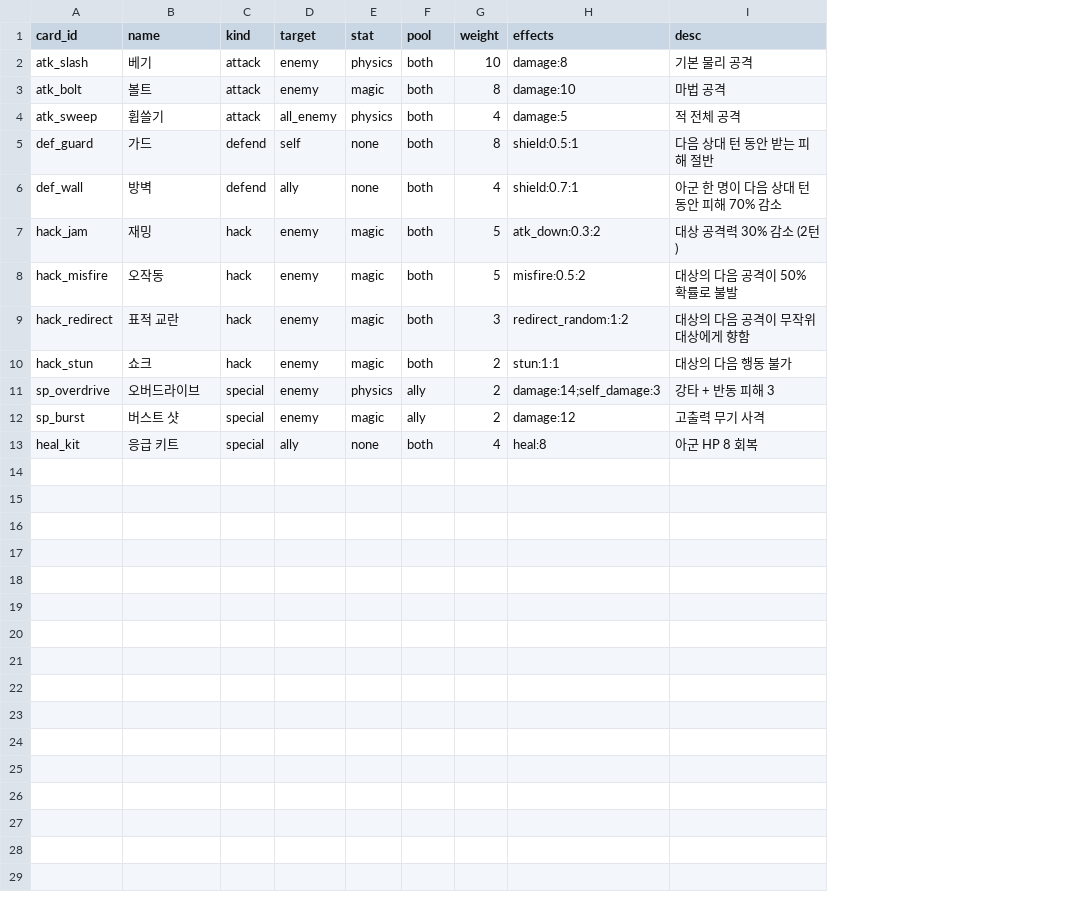
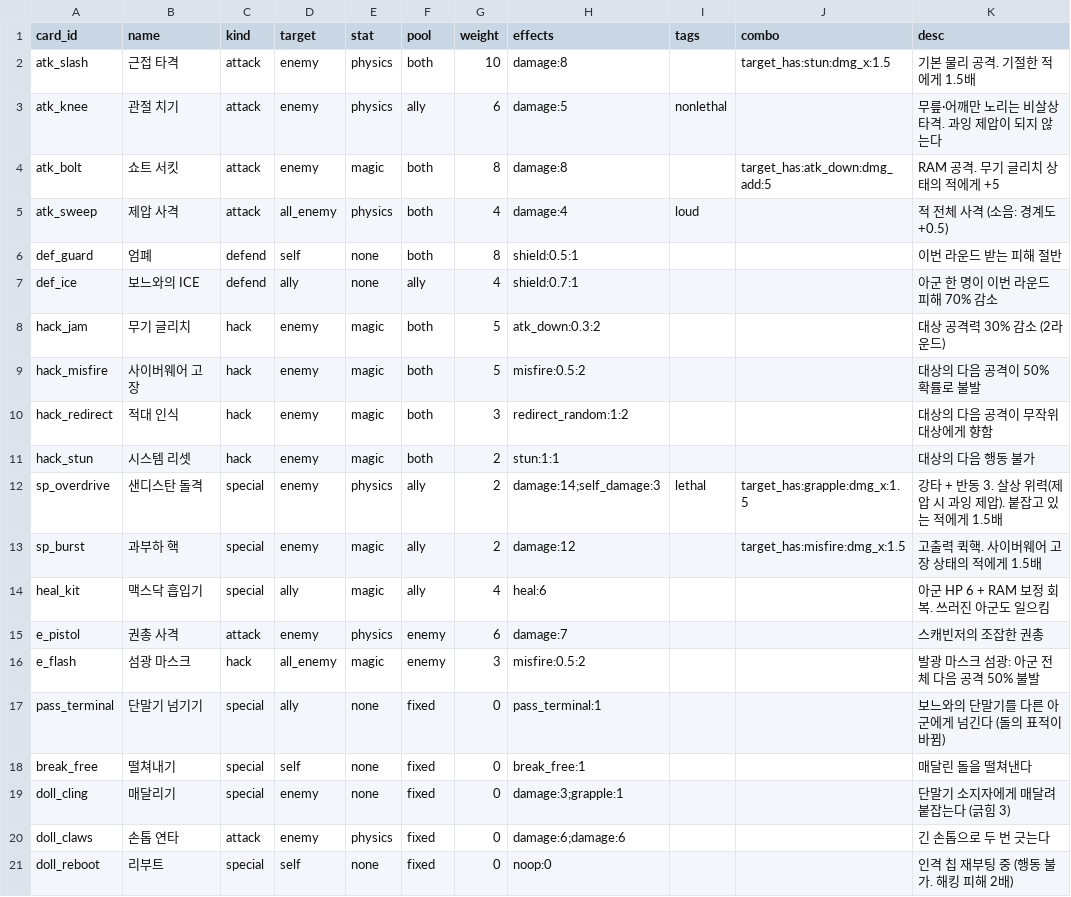
Before and after one commit to lunyang0119/phs-combine, a CSV file: data/cardbattle/Cards.csv, drawn as a sheet; addresses are those after the commit; the diff names each change by its address in the sheet, - before the commit and + after, or states it on an @@ line.

```diff
--- a/data/cardbattle/Cards.csv
+++ b/data/cardbattle/Cards.csv
+column I (tags), rows 5-12: loud |  |  |  |  |  |  | lethal
+column J (combo), row 2: target_has:stun:dmg_x:1.5; rows 4-13: target_has:atk_down:dmg_add:5 |  |  |  |  |  |  |  | target_has:grapple:dmg_x:1.5 | target_has:misfire:dmg_x:1.5
-B2 (name): 베기
+B2 (name): 근접 타격
-K2 (desc): 기본 물리 공격
+K2 (desc): 기본 물리 공격. 기절한 적에게 1.5배
+row 3: atk_knee | 관절 치기 | attack | enemy | physics | ally | 6 | damage:5 | nonlethal |  | 무릎·어깨만 노리는 비살상 타격. 과잉 제압이 되지 않는다
-B4 (name): 볼트
+B4 (name): 쇼트 서킷
-H4 (effects): damage:10
+H4 (effects): damage:8
-K4 (desc): 마법 공격
+K4 (desc): RAM 공격. 무기 글리치 상태의 적에게 +5
-B5 (name): 휩쓸기
+B5 (name): 제압 사격
-H5 (effects): damage:5
+H5 (effects): damage:4
-K5 (desc): 적 전체 공격
+K5 (desc): 적 전체 사격 (소음: 경계도 +0.5)
-B6 (name): 가드
+B6 (name): 엄폐
-K6 (desc): 다음 상대 턴 동안 받는 피해 절반
+K6 (desc): 이번 라운드 받는 피해 절반
-A7 (card_id): def_wall
+A7 (card_id): def_ice
-B7 (name): 방벽
+B7 (name): 보느와의 ICE
-F7 (pool): both
+F7 (pool): ally
-K7 (desc): 아군 한 명이 다음 상대 턴 동안 피해 70% 감소
+K7 (desc): 아군 한 명이 이번 라운드 피해 70% 감소
-B8 (name): 재밍
+B8 (name): 무기 글리치
-K8 (desc): 대상 공격력 30% 감소 (2턴)
+K8 (desc): 대상 공격력 30% 감소 (2라운드)
-B9 (name): 오작동
+B9 (name): 사이버웨어 고장
-B10 (name): 표적 교란
+B10 (name): 적대 인식
-B11 (name): 쇼크
+B11 (name): 시스템 리셋
-B12 (name): 오버드라이브
+B12 (name): 샌디스탄 돌격
-K12 (desc): 강타 + 반동 피해 3
+K12 (desc): 강타 + 반동 3. 살상 위력(제압 시 과잉 제압). 붙잡고 있는 적에게 1.5배
-B13 (name): 버스트 샷
+B13 (name): 과부하 핵
-K13 (desc): 고출력 무기 사격
+K13 (desc): 고출력 퀵핵. 사이버웨어 고장 상태의 적에게 1.5배
-B14 (name): 응급 키트
+B14 (name): 맥스닥 흡입기
-E14 (stat): none
+E14 (stat): magic
-F14 (pool): both
+F14 (pool): ally
-H14 (effects): heal:8
+H14 (effects): heal:6
-K14 (desc): 아군 HP 8 회복
+K14 (desc): 아군 HP 6 + RAM 보정 회복. 쓰러진 아군도 일으킴
+row 15: e_pistol | 권총 사격 | attack | enemy | physics | enemy | 6 | damage:7 |  |  | 스캐빈저의 조잡한 권총
+row 16: e_flash | 섬광 마스크 | hack | all_enemy | magic | enemy | 3 | misfire:0.5:2 |  |  | 발광 마스크 섬광: 아군 전체 다음 공격 50% 불발
+row 17: pass_terminal | 단말기 넘기기 | special | ally | none | fixed | 0 | pass_terminal:1 |  |  | 보느와의 단말기를 다른 아군에게 넘긴다 (돌의 표적이 바뀜)
+row 18: break_free | 떨쳐내기 | special | self | none | fixed | 0 | break_free:1 |  |  | 매달린 돌을 떨쳐낸다
+row 19: doll_cling | 매달리기 | special | enemy | none | fixed | 0 | damage:3;grapple:1 |  |  | 단말기 소지자에게 매달려 붙잡는다 (긁힘 3)
+row 20: doll_claws | 손톱 연타 | attack | enemy | physics | fixed | 0 | damage:6;damage:6 |  |  | 긴 손톱으로 두 번 긋는다
+row 21: doll_reboot | 리부트 | special | self | none | fixed | 0 | noop:0 |  |  | 인격 칩 재부팅 중 (행동 불가. 해킹 피해 2배)
```
Also changed, not shown: data/cardbattle/Enemies.csv, local_server/data/cardbattle/Cards.csv, 32 other files.
